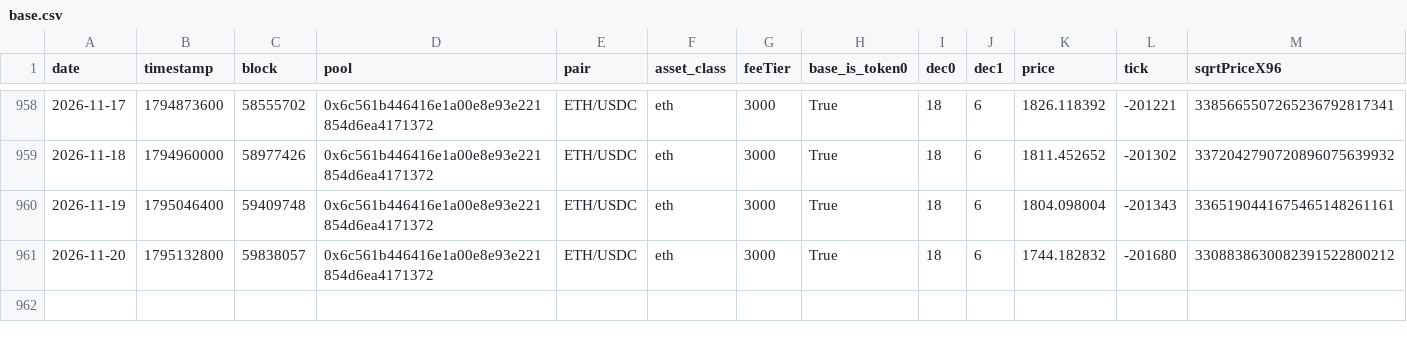
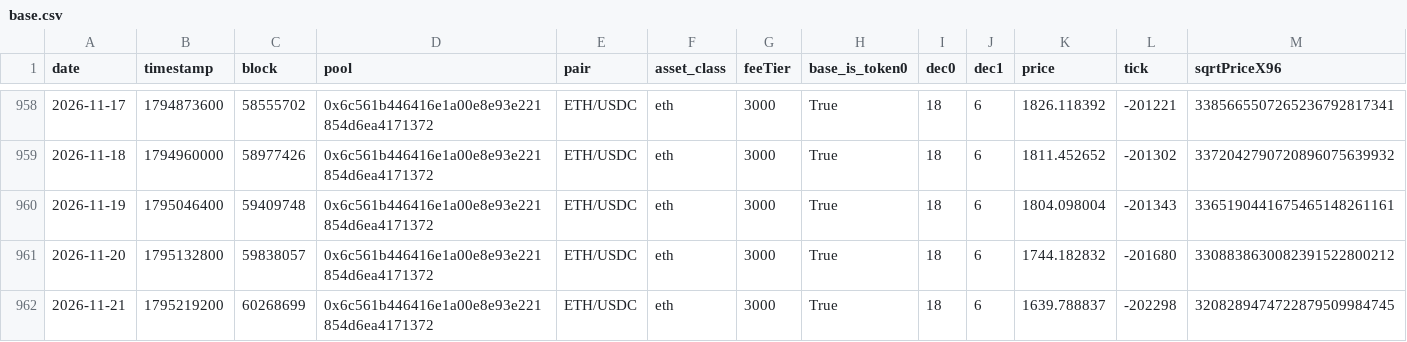
Before and after one commit to MFlab-inc/uniswap-v3-monitor, a CSV file: data/base.csv, drawn as a sheet; only a part is shown, gaps mark what is left out; rows hold the shown columns only; the diff names each change by its address in the sheet, - before the commit and + after, or states it on an @@ line.

```diff
--- a/data/base.csv
+++ b/data/base.csv
+row 962: 2026-11-21 | 1795219200 | 60268699 | 0x6c561b446416e1a00e8e93e221854d6ea4171372 | ETH/USDC | eth | 3000 | True | 18 | 6 | 1639.788837 | -202298 | 3208289474722879509984745
```
Also changed, not shown: data/arbitrum.csv, data/bsc.csv, 3 other files.
